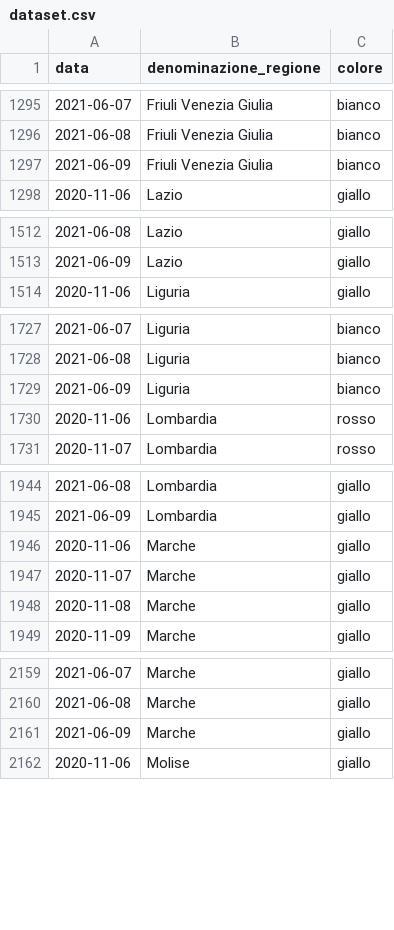
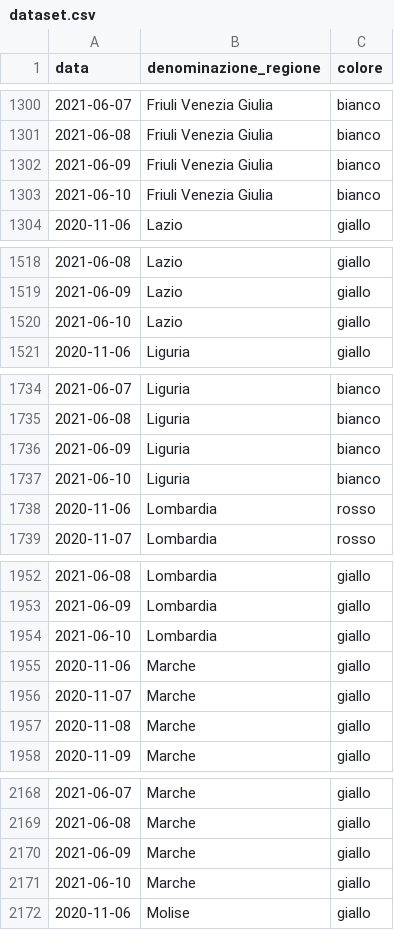
Before and after one commit to imcatta/restrizioni_regionali_covid, a CSV file: dataset.csv, drawn as a sheet; only a part is shown, gaps mark what is left out; the diff covers the shown part only.

```diff
--- a/dataset.csv
+++ b/dataset.csv
@@ -1297,2 +1302,3 @@ data,denominazione_regione,colore
 2021-06-09,Friuli Venezia Giulia,bianco
+2021-06-10,Friuli Venezia Giulia,bianco
 2020-11-06,Lazio,giallo
@@ -1513,2 +1519,3 @@ data,denominazione_regione,colore
 2021-06-09,Lazio,giallo
+2021-06-10,Lazio,giallo
 2020-11-06,Liguria,giallo
@@ -1729,2 +1736,3 @@ data,denominazione_regione,colore
 2021-06-09,Liguria,bianco
+2021-06-10,Liguria,bianco
 2020-11-06,Lombardia,rosso
@@ -1945,2 +1953,3 @@ data,denominazione_regione,colore
 2021-06-09,Lombardia,giallo
+2021-06-10,Lombardia,giallo
 2020-11-06,Marche,giallo
@@ -2161,2 +2170,3 @@ data,denominazione_regione,colore
 2021-06-09,Marche,giallo
+2021-06-10,Marche,giallo
 2020-11-06,Molise,giallo
```
Also changed, not shown: 16 added rows elsewhere in this file.
